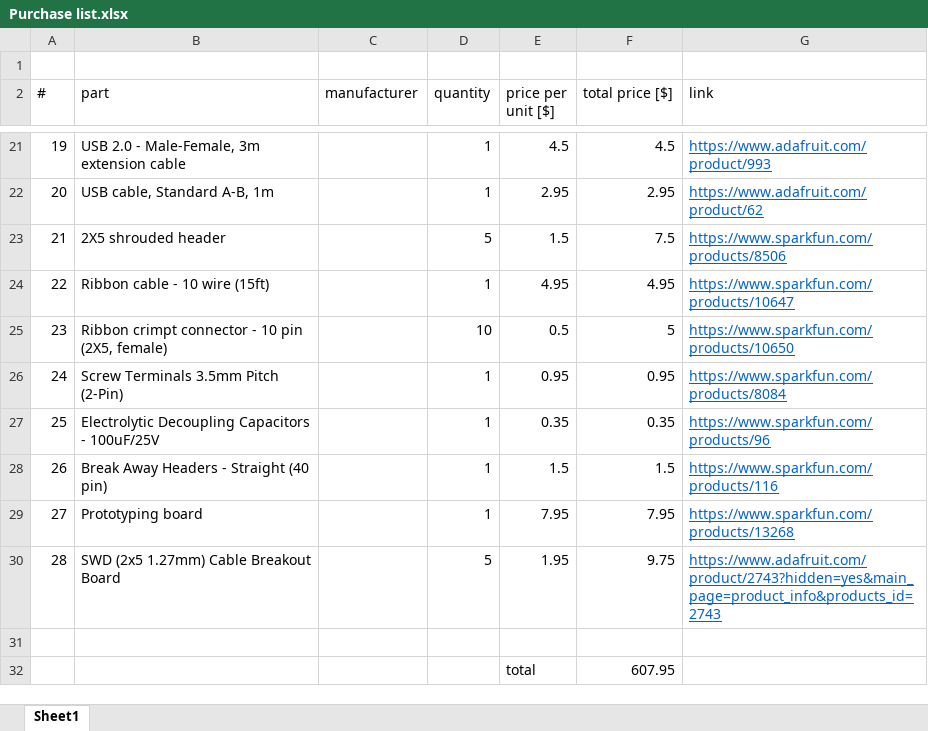
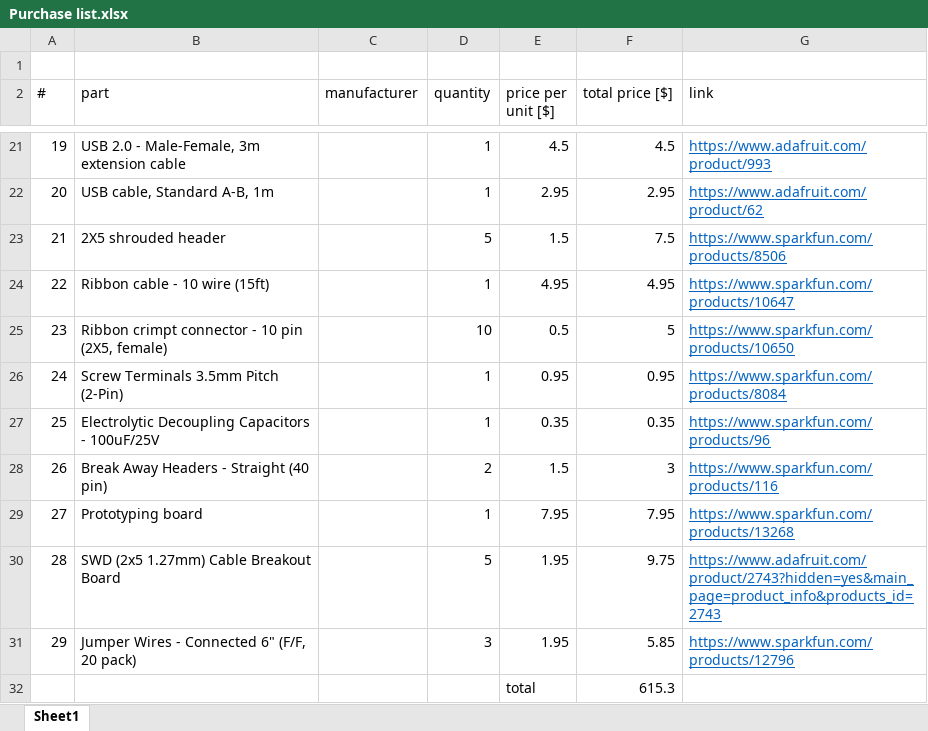
Before and after one commit to CuriosityLabTAU/Patricc, an Excel workbook: Hardware/Purchase list.xlsx, sheet Sheet1, drawn as a sheet; only a part is shown, gaps mark what is left out; values as stored, in another font and other column widths than the file's, no borders; the diff names each change by its address in the sheet, - before the commit and + after, or states it on an @@ line.

Commit message:
Add files via upload

```diff
--- a/Hardware/Purchase list.xlsx (sheet Sheet1)
+++ b/Hardware/Purchase list.xlsx (sheet Sheet1)
-D28 (quantity): 1
+D28 (quantity): 2
-F28 (total price [$]): 1.5
+F28 (total price [$]): 3
-row 31: (empty)
+row 31: 29 | Jumper Wires - Connected 6" (F/F, 20 pack) |  | 3 | 1.95 | 5.85 | https://www.sparkfun.com/products/12796
-F32 (total price [$]): 607.95
+F32 (total price [$]): 615.3
```
